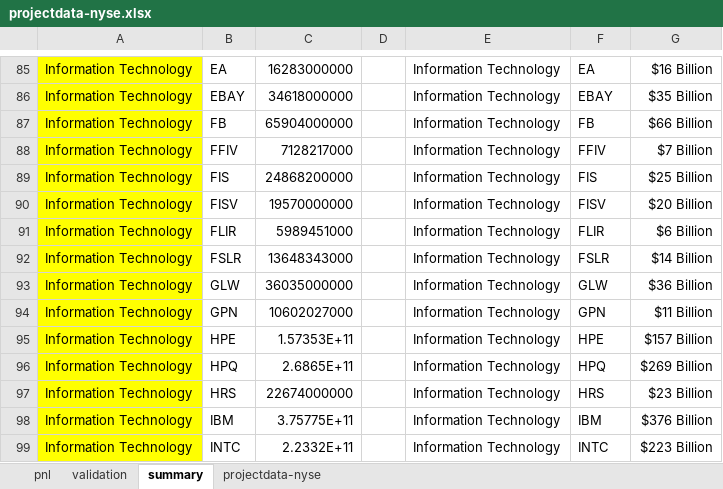
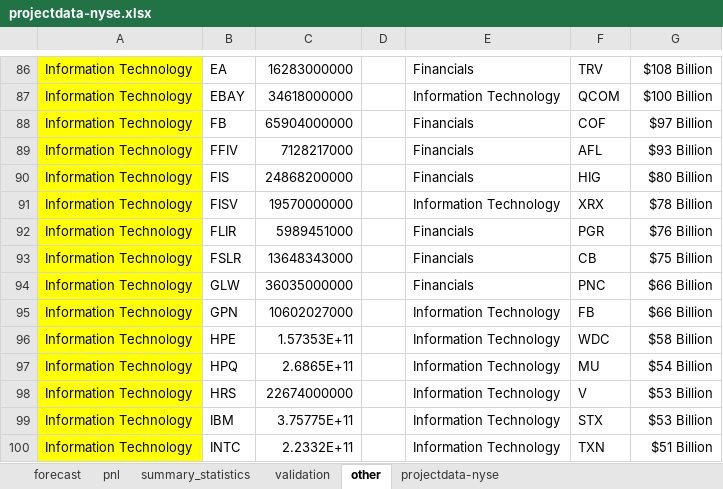
Before and after one commit to ivanjjj/Excel_Insights, an Excel workbook: projectdata-nyse.xlsx, sheet other, drawn as a sheet; only a part is shown, gaps mark what is left out; values as stored, in another font and other column widths than the file's, no borders; charts and pictures not drawn; addresses are those after the commit; the diff covers the shown part only; the diff names each change by its address in the sheet, - before the commit and + after, or states it on an @@ line.

```diff
--- a/projectdata-nyse.xlsx (sheet other)
+++ b/projectdata-nyse.xlsx (sheet other)
-sheet tab: summary
+sheet tab: other
+sheet tab: forecast
+sheet tab: summary_statistics
-E86: Information Technology
+E86: Financials
-F86: EA
+F86: TRV
-G86: $16 Billion
+G86: $108 Billion
-F87: EBAY
+F87: QCOM
-G87: $35 Billion
+G87: $100 Billion
-E88:E90: Information Technology
+E88:E90: Financials
-F88: FB
+F88: COF
-G88: $66 Billion
+G88: $97 Billion
-F89: FFIV
+F89: AFL
-G89: $7 Billion
+G89: $93 Billion
-F90: FIS
+F90: HIG
-G90: $25 Billion
+G90: $80 Billion
-F91: FISV
+F91: XRX
-G91: $20 Billion
+G91: $78 Billion
-E92:E94: Information Technology
+E92:E94: Financials
-F92: FLIR
+F92: PGR
-G92: $6 Billion
+G92: $76 Billion
-F93: FSLR
+F93: CB
-G93: $14 Billion
+G93: $75 Billion
-F94: GLW
+F94: PNC
-G94: $36 Billion
+G94: $66 Billion
-F95: GPN
+F95: FB
-G95: $11 Billion
+G95: $66 Billion
-F96: HPE
+F96: WDC
-G96: $157 Billion
+G96: $58 Billion
-F97: HPQ
+F97: MU
-G97: $269 Billion
+G97: $54 Billion
-F98: HRS
+F98: V
-G98: $23 Billion
+G98: $53 Billion
-F99: IBM
+F99: STX
-G99: $376 Billion
+G99: $53 Billion
-F100: INTC
+F100: TXN
-G100: $223 Billion
+G100: $51 Billion
```
Also changed, not shown: 53 added rows and 221 edited cells elsewhere in this sheet, sheet pnl, sheet projectdata-nyse, charts or pictures, 3 other files.
